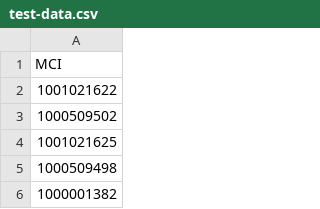
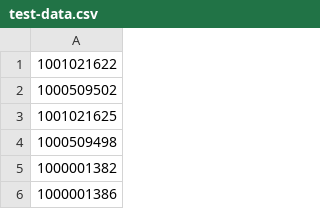
Before and after one commit to prannoyc/jmeter-azpipeline, a CSV file: jmeter/test-data.csv, drawn as a sheet; only a part is shown; the shorter side is filled out with more unchanged rows.

Commit message:
Update test-data.csv

```diff
--- a/jmeter/test-data.csv
+++ b/jmeter/test-data.csv
@@ -1,2 +1 @@
-MCI
 1001021622
```
